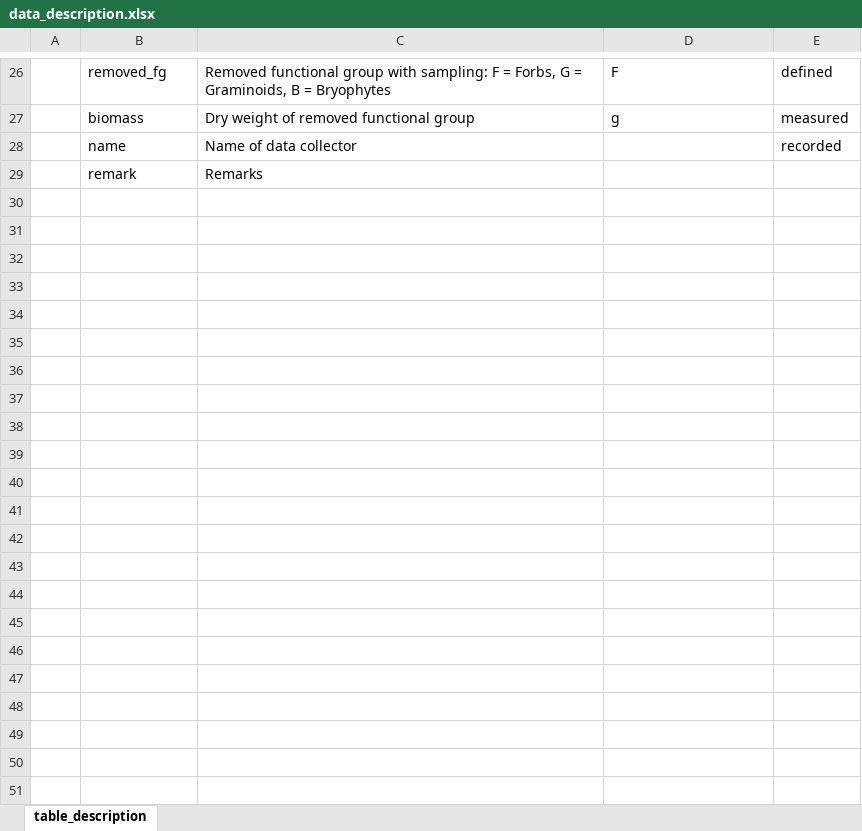
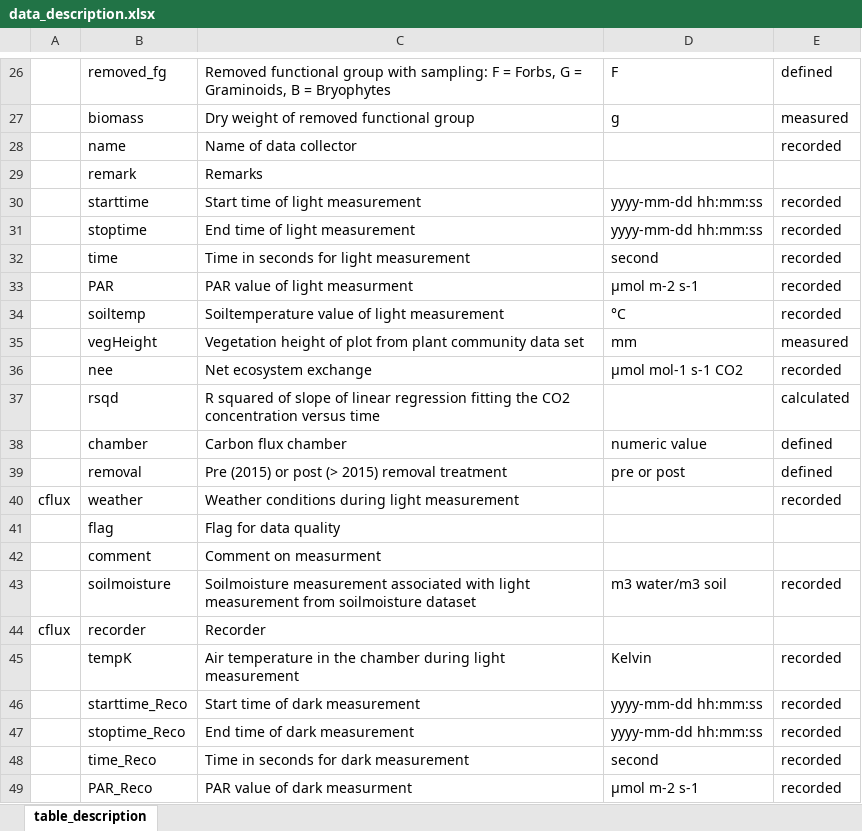
Before and after one commit to Between-the-Fjords/funcab_data, an Excel workbook: R/data_dic/data_description.xlsx, sheet table_description, drawn as a sheet; only a part is shown, gaps mark what is left out; values as stored, in another font and other column widths than the file's, no borders; the diff covers the shown part only; the diff names each change by its address in the sheet, - before the commit and + after, or states it on an @@ line.

Commit message:
update cflux data

```diff
--- a/R/data_dic/data_description.xlsx (sheet table_description)
+++ b/R/data_dic/data_description.xlsx (sheet table_description)
+row 30:  | starttime | Start time of light measurement | yyyy-mm-dd hh:mm:ss | recorded
+row 31:  | stoptime | End time of light measurement | yyyy-mm-dd hh:mm:ss | recorded
+row 32:  | time | Time in seconds for light measurement | second | recorded
+row 33:  | PAR | PAR value of light measurment | µmol m-2 s-1 | recorded
+row 34:  | soiltemp | Soiltemperature value of light measurement | °C | recorded
+row 35:  | vegHeight | Vegetation height of plot from plant community data set | mm | measured
+row 36:  | nee | Net ecosystem exchange | µmol mol-1 s-1 CO2 | recorded
+row 37:  | rsqd | R squared of slope of linear regression fitting the CO2 concentration versus time |  | calculated
+row 38:  | chamber | Carbon flux chamber | numeric value | defined
+row 39:  | removal | Pre (2015) or post (> 2015) removal treatment | pre or post | defined
+row 40: cflux | weather | Weather conditions during light measurement |  | recorded
+row 41:  | flag | Flag for data quality
+row 42:  | comment | Comment on measurment
+row 43:  | soilmoisture | Soilmoisture measurement associated with light measurement from soilmoisture dataset | m3 water/m3 soil | recorded
+row 44: cflux | recorder | Recorder
+row 45:  | tempK | Air temperature in the chamber during light measurement | Kelvin | recorded
+row 46:  | starttime_Reco | Start time of dark measurement | yyyy-mm-dd hh:mm:ss | recorded
+row 47:  | stoptime_Reco | End time of dark measurement | yyyy-mm-dd hh:mm:ss | recorded
+row 48:  | time_Reco | Time in seconds for dark measurement | second | recorded
+row 49:  | PAR_Reco | PAR value of dark measurment | µmol m-2 s-1 | recorded
```
Also changed, not shown: 15 added rows elsewhere in this sheet.
